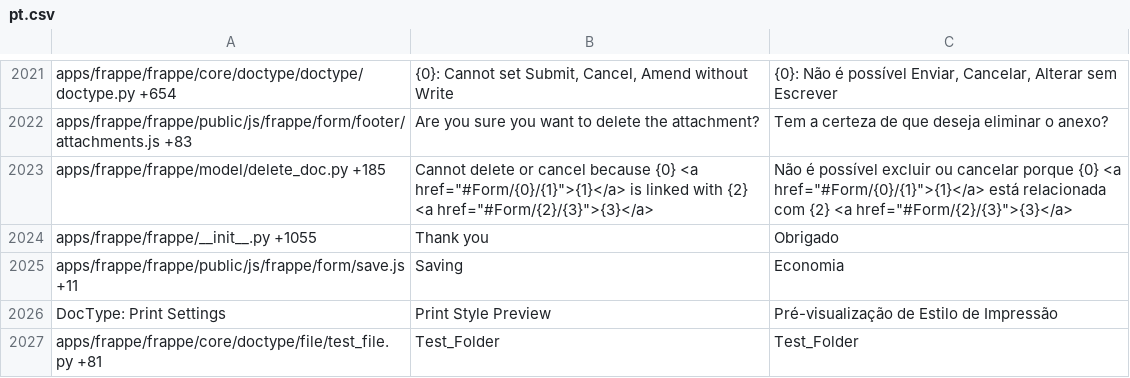
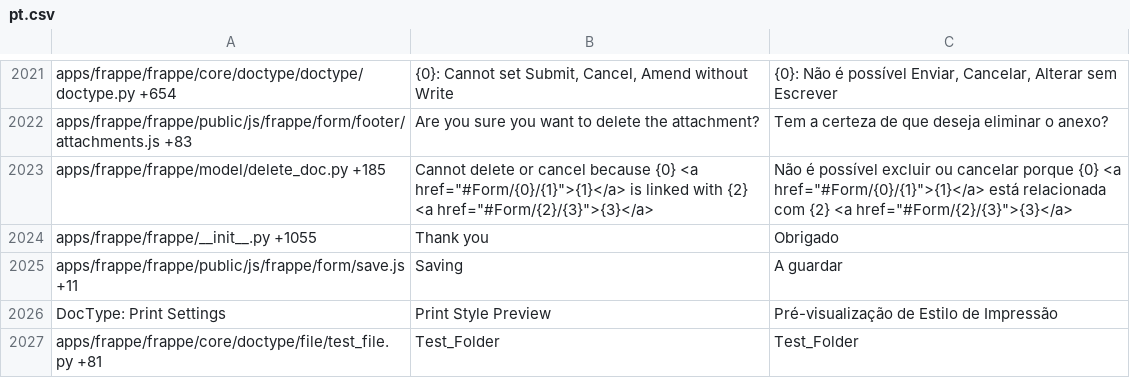
Before and after one commit to experiments001/frappe-sqlite, a CSV file: frappe/translations/pt.csv, drawn as a sheet; only a part is shown, gaps mark what is left out.

```diff
--- a/frappe/translations/pt.csv
+++ b/frappe/translations/pt.csv
@@ -2039,3 +2039,3 @@ apps/frappe/frappe/model/delete_doc.py +185,"Cannot delete or cancel because {0}
 apps/frappe/frappe/__init__.py +1055,Thank you,Obrigado
-apps/frappe/frappe/public/js/frappe/form/save.js +11,Saving,Economia
+apps/frappe/frappe/public/js/frappe/form/save.js +11,Saving,A guardar
 DocType: Print Settings,Print Style Preview,Pré-visualização de Estilo de Impressão
```
Also changed, not shown: frappe/translations/fi.csv, frappe/translations/it.csv, 7 other files.
